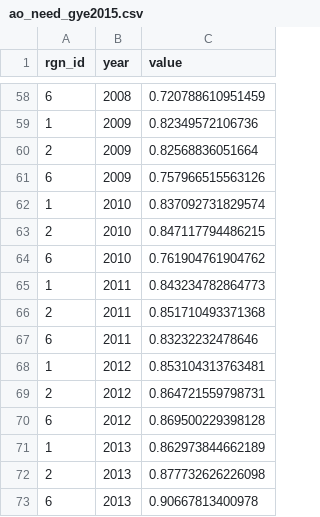
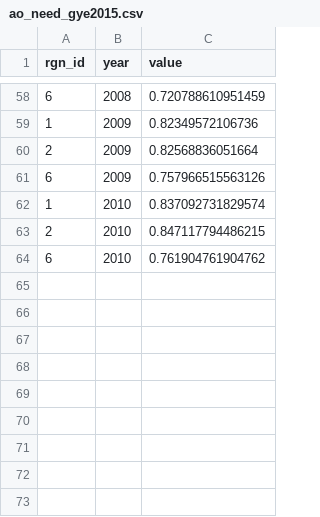
Before and after one commit to OHI-Science/gye, a CSV file: region2015/layers/ao_need_gye2015.csv, drawn as a sheet; only a part is shown, gaps mark what is left out.

Commit message:
Added layers for CS  - hab_extent  - hab_health  - hab_trend was already done in previous commits  - cs_habitat_extent is a duplicate of hab_extent
Important: ao_need layer updated: removed 2011-2013 extrapolation. last year is 2010. Updated goals.csv to use this last year and not 2013.

```diff
--- a/region2015/layers/ao_need_gye2015.csv
+++ b/region2015/layers/ao_need_gye2015.csv
@@ -64,10 +64 @@ rgn_id,year,value
 6,2010,0.761904761904762
-1,2011,0.843234782864773
-2,2011,0.851710493371368
-6,2011,0.83232232478646
-1,2012,0.853104313763481
-2,2012,0.864721559798731
-6,2012,0.869500229398128
-1,2013,0.862973844662189
-2,2013,0.877732626226098
-6,2013,0.90667813400978
```
Also changed, not shown: region2015/layers.csv, region2015/pre-proc/AO/ao_need_gye2015.csv, 12 other files.
